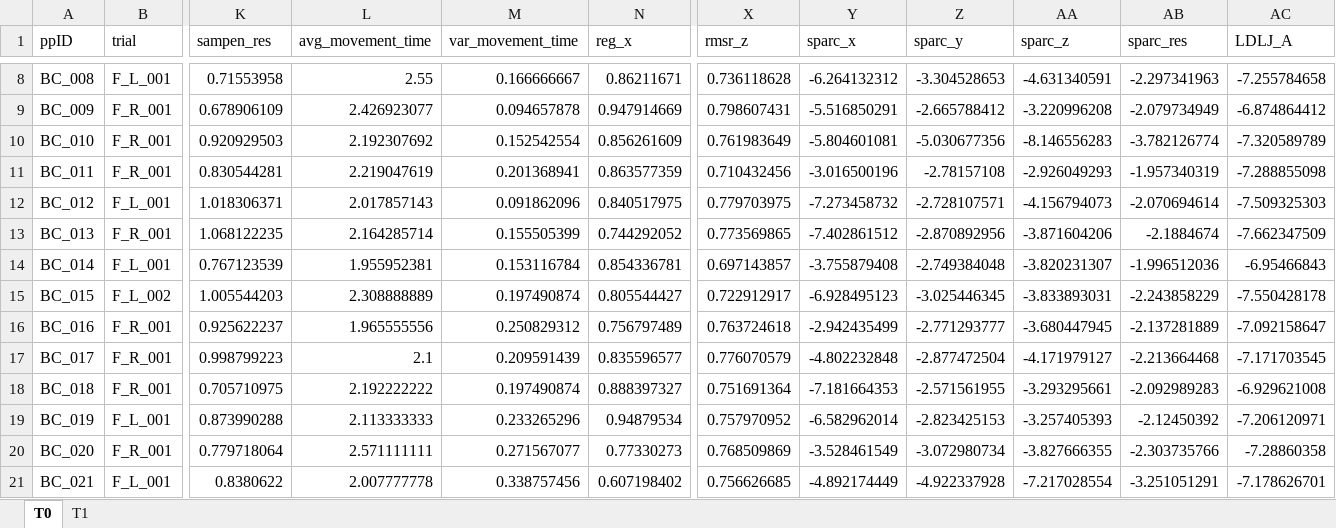
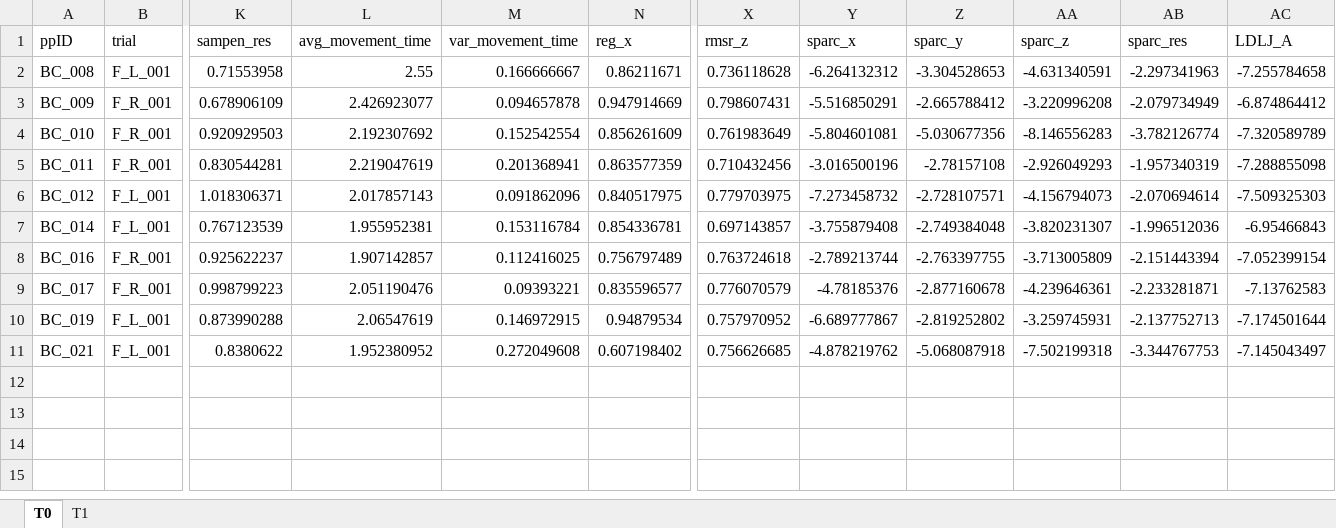
Before and after one commit to jillemmerzaal/UPLIFT_BC, an Excel workbook: Output/MoveQual_unaff.xlsx, sheet T0, drawn as a sheet; only a part is shown, gaps mark what is left out; values as stored, in another font and other column widths than the file's, no borders; removed rows and columns are numbered as before the commit, all else as after; rows hold the shown columns only; the diff covers the shown part only; the diff names each change by its address in the sheet, - before the commit and + after, or states it on an @@ line.

```diff
--- a/Output/MoveQual_unaff.xlsx (sheet T0)
+++ b/Output/MoveQual_unaff.xlsx (sheet T0)
-row 13: BC_013 | F_R_001 | 1.068122235 | 2.164285714 | 0.155505399 | 0.744292052 | 0.773569865 | -7.402861512 | -2.870892956 | -3.871604206 | -2.1884674 | -7.662347509
-row 15: BC_015 | F_L_002 | 1.005544203 | 2.308888889 | 0.197490874 | 0.805544427 | 0.722912917 | -6.928495123 | -3.025446345 | -3.833893031 | -2.243858229 | -7.550428178
-L8 (avg_movement_time): 1.965555556
+L8 (avg_movement_time): 1.907142857
-M8 (var_movement_time): 0.250829312
+M8 (var_movement_time): 0.112416025
-Y8 (sparc_x): -2.942435499
+Y8 (sparc_x): -2.789213744
-Z8 (sparc_y): -2.771293777
+Z8 (sparc_y): -2.763397755
-AA8 (sparc_z): -3.680447945
+AA8 (sparc_z): -3.713005809
-AB8 (sparc_res): -2.137281889
+AB8 (sparc_res): -2.151443394
-AC8 (LDLJ_A): -7.092158647
+AC8 (LDLJ_A): -7.052399154
-L9 (avg_movement_time): 2.1
+L9 (avg_movement_time): 2.051190476
-M9 (var_movement_time): 0.209591439
+M9 (var_movement_time): 0.09393221
-Y9 (sparc_x): -4.802232848
+Y9 (sparc_x): -4.78185376
-Z9 (sparc_y): -2.877472504
+Z9 (sparc_y): -2.877160678
-AA9 (sparc_z): -4.171979127
+AA9 (sparc_z): -4.239646361
-AB9 (sparc_res): -2.213664468
+AB9 (sparc_res): -2.233281871
-AC9 (LDLJ_A): -7.171703545
+AC9 (LDLJ_A): -7.13762583
-row 18: BC_018 | F_R_001 | 0.705710975 | 2.192222222 | 0.197490874 | 0.888397327 | 0.751691364 | -7.181664353 | -2.571561955 | -3.293295661 | -2.092989283 | -6.929621008
-L10 (avg_movement_time): 2.113333333
+L10 (avg_movement_time): 2.06547619
-M10 (var_movement_time): 0.233265296
+M10 (var_movement_time): 0.146972915
-Y10 (sparc_x): -6.582962014
+Y10 (sparc_x): -6.689777867
-Z10 (sparc_y): -2.823425153
+Z10 (sparc_y): -2.819252802
-AA10 (sparc_z): -3.257405393
+AA10 (sparc_z): -3.259745931
-AB10 (sparc_res): -2.12450392
+AB10 (sparc_res): -2.137752713
-AC10 (LDLJ_A): -7.206120971
+AC10 (LDLJ_A): -7.174501644
-row 20: BC_020 | F_R_001 | 0.779718064 | 2.571111111 | 0.271567077 | 0.77330273 | 0.768509869 | -3.528461549 | -3.072980734 | -3.827666355 | -2.303735766 | -7.28860358
-L11 (avg_movement_time): 2.007777778
+L11 (avg_movement_time): 1.952380952
-M11 (var_movement_time): 0.338757456
+M11 (var_movement_time): 0.272049608
-Y11 (sparc_x): -4.892174449
+Y11 (sparc_x): -4.878219762
-Z11 (sparc_y): -4.922337928
+Z11 (sparc_y): -5.068087918
-AA11 (sparc_z): -7.217028554
+AA11 (sparc_z): -7.502199318
-AB11 (sparc_res): -3.251051291
+AB11 (sparc_res): -3.344767753
-AC11 (LDLJ_A): -7.178626701
+AC11 (LDLJ_A): -7.145043497
```
Also changed, not shown: 7 removed rows elsewhere in this sheet, sheet T1, Output/MoveQual_aff.xlsx, 16 other files.
